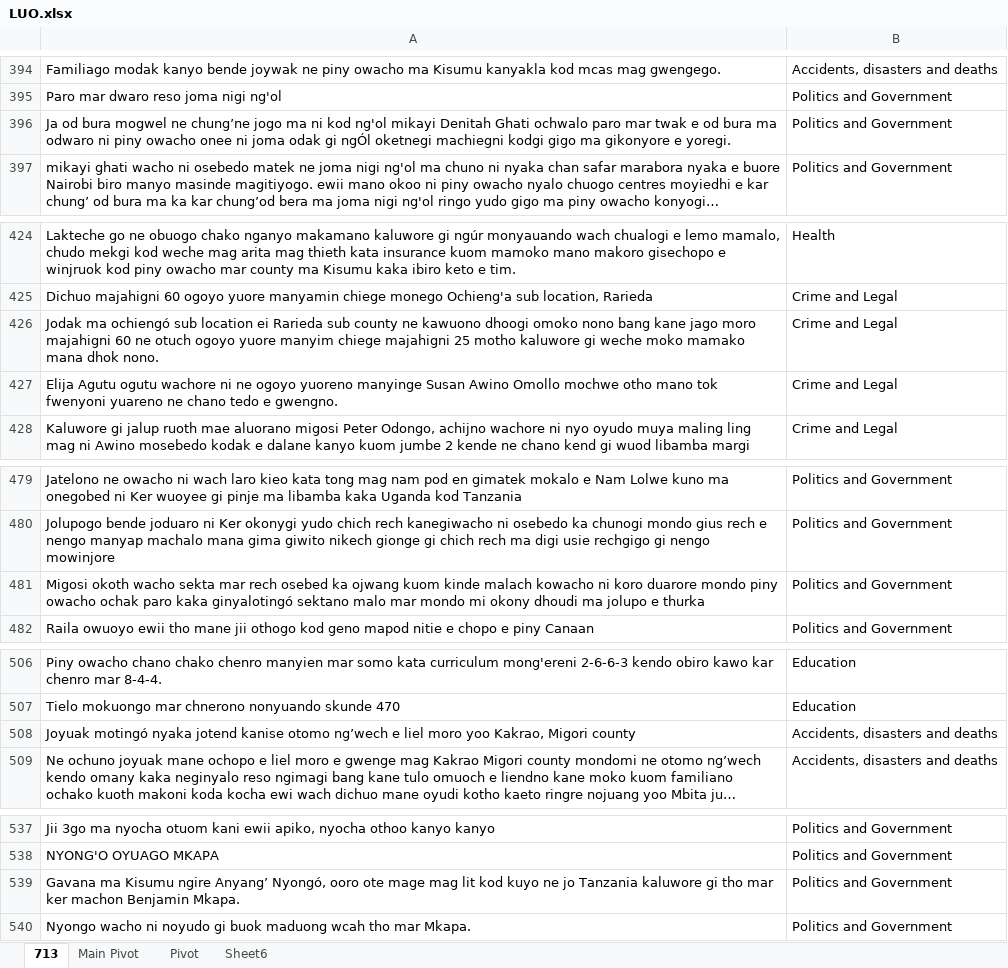
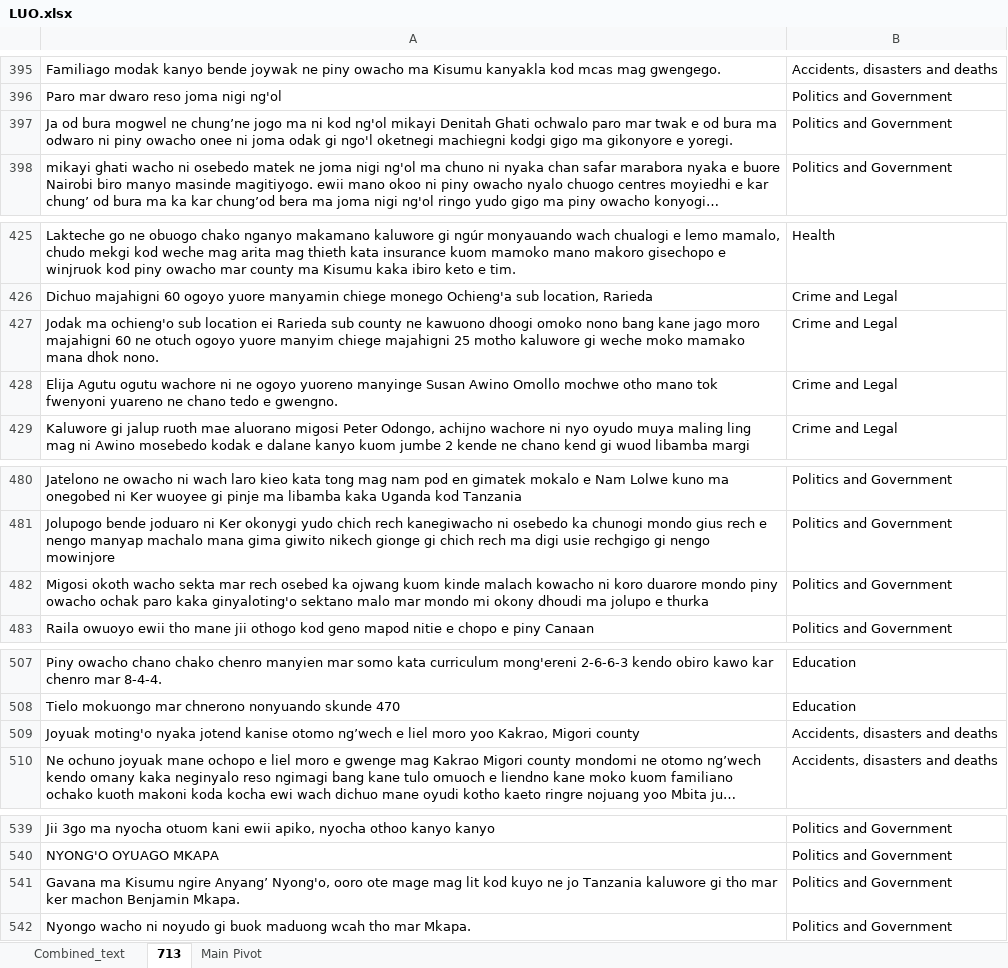
Before and after one commit to Pogayo/Luo-News-Dataset, an Excel workbook: LUO.xlsx, sheet 713, drawn as a sheet; only a part is shown, gaps mark what is left out; long unchanged cells end in …; values as stored, in another font and other column widths than the file's, no borders; addresses are those after the commit; the diff covers the shown part only; the diff names each change by its address in the sheet, - before the commit and + after, or states it on an @@ line.

```diff
--- a/LUO.xlsx (sheet 713)
+++ b/LUO.xlsx (sheet 713)
-sheet tab: Sheet6
+sheet tab: Combined_text
-sheet tab: Pivot
@@ sheet tab order changed: Combined_text | 713 | Main Pivot @@
-A397: …odak gi ngÓl oketnegi machiegni…
+A397: …odak gi ngo'l oketnegi machiegni…
-A427: Jodak ma ochiengó sub location…
+A427: Jodak ma ochieng'o sub location…
-A482: …paro kaka ginyalotingó sektano malo…
+A482: …paro kaka ginyaloting'o sektano malo…
-A509: Joyuak motingó nyaka jotend…
+A509: Joyuak moting'o nyaka jotend…
-A541: …ngire Anyang’ Nyongó, ooro ote…
+A541: …ngire Anyang’ Nyong'o, ooro ote…
```
Also changed, not shown: 2 added rows and 9 edited cells elsewhere in this sheet, sheet Combined_text, 2 other files.
